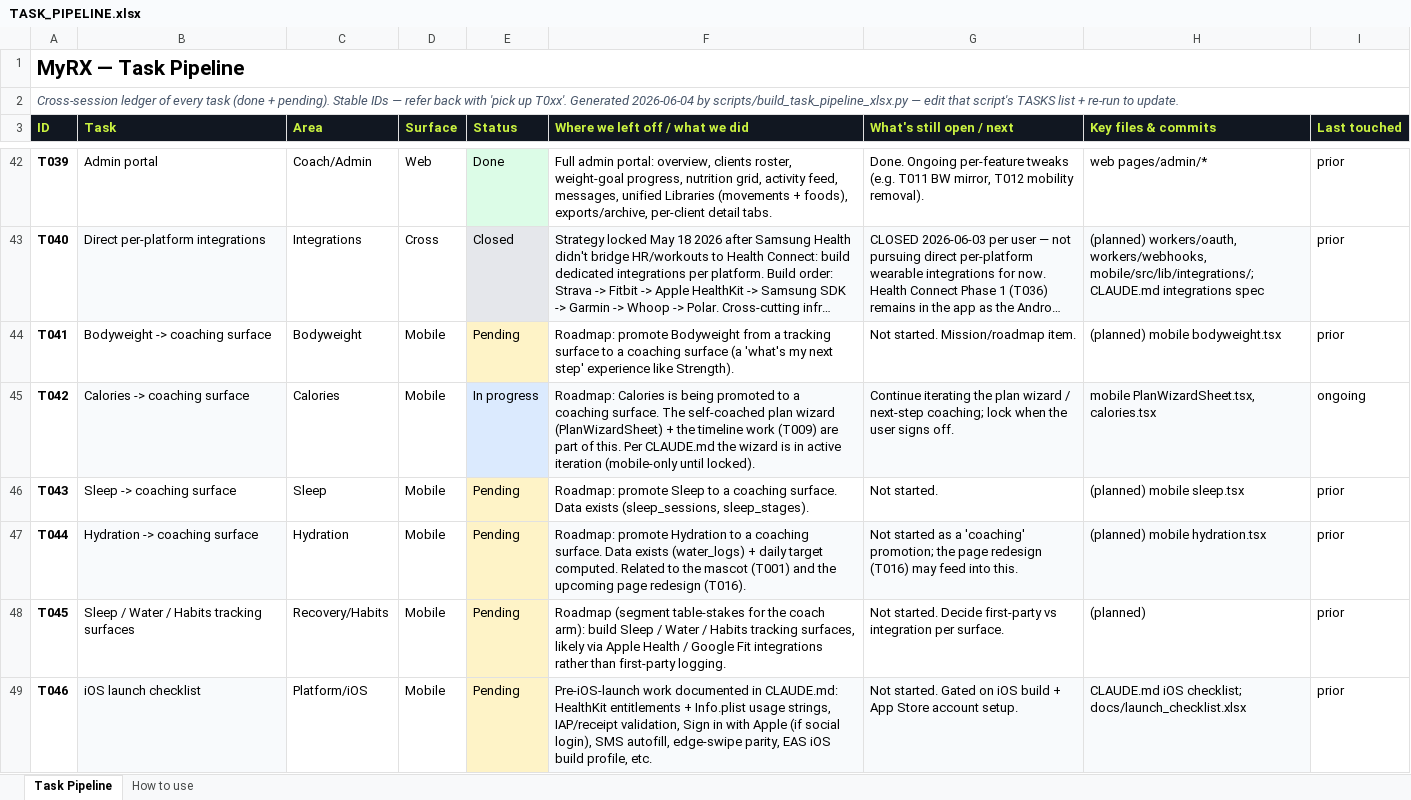
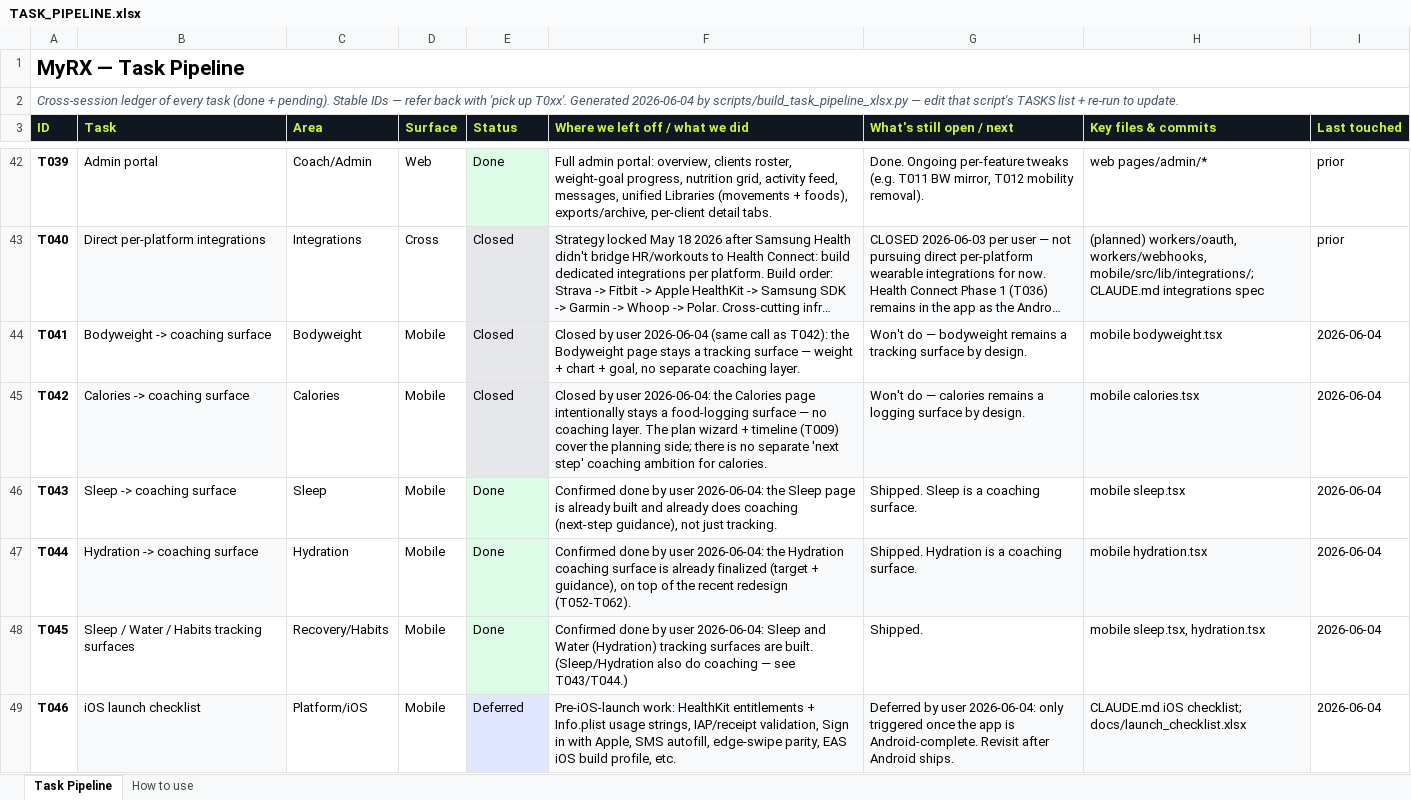
Before and after one commit to MotazJarrah/myrx, an Excel workbook: docs/TASK_PIPELINE.xlsx, sheet Task Pipeline, drawn as a sheet; only a part is shown, gaps mark what is left out; long unchanged cells end in …; values as stored, in another font and other column widths than the file's, no borders; the diff covers the shown part only; the diff names each change by its address in the sheet, - before the commit and + after, or states it on an @@ line.

Commit message:
docs: reconcile task ledger + domain status per user dispositions
- Close T041/T042 (Bodyweight/Calories coaching promotions — stay
  tracking/logging surfaces by design).
- Mark Done: T016, T043, T044, T045 (Hydration redesign + Sleep,
  Hydration, Sleep/Water tracking already built with coaching).
- Defer T046 (iOS launch — triggered only when Android-complete).
- T048 -> In progress (investigating the ~19 filter/dedup rules wired
  into the SYNC scripts).
- T015 -> In progress (admin/coach parity, resuming next).
- Reframe T047: "Health Connect Phase 2" -> "Finalize Connect page and
  logic", kept open.
- Sync CLAUDE.md domain-status + roadmap to match (Cardio/Sleep/
  Hydration done; Bodyweight/Calories coaching closed; Mobility removed).

```diff
--- a/docs/TASK_PIPELINE.xlsx (sheet Task Pipeline)
+++ b/docs/TASK_PIPELINE.xlsx (sheet Task Pipeline)
-E44 (Status): Pending
+E44 (Status): Closed
-E44 fill: #FEF3C7
+E44 fill: #E5E7EB
-F44 (Where we left off / what we did): Roadmap: promote Bodyweight from a tracking surface to a coaching surface (a 'what's my next step' experience like Strength).
+F44 (Where we left off / what we did): Closed by user 2026-06-04 (same call as T042): the Bodyweight page stays a tracking surface — weight + chart + goal, no separate coaching layer.
-G44 (What's still open / next): Not started. Mission/roadmap item.
+G44 (What's still open / next): Won't do — bodyweight remains a tracking surface by design.
-H44 (Key files & commits): (planned) mobile bodyweight.tsx
+H44 (Key files & commits): mobile bodyweight.tsx
-I44 (Last touched): prior
+I44 (Last touched): 2026-06-04
-E45 (Status): In progress
+E45 (Status): Closed
-F45 (Where we left off / what we did): Roadmap: Calories is being promoted to a coaching surface. The self-coached plan wizard (PlanWizardSheet) + the timeline work (T009) are part of this. Per CLAUDE.md the wizard is in active iteration (mobile-only until locked).
+F45 (Where we left off / what we did): Closed by user 2026-06-04: the Calories page intentionally stays a food-logging surface — no coaching layer. The plan wizard + timeline (T009) cover the planning side; there is no separate 'next step' coaching ambition for calories.
-G45 (What's still open / next): Continue iterating the plan wizard / next-step coaching; lock when the user signs off.
+G45 (What's still open / next): Won't do — calories remains a logging surface by design.
-H45 (Key files & commits): mobile PlanWizardSheet.tsx, calories.tsx
+H45 (Key files & commits): mobile calories.tsx
-I45 (Last touched): ongoing
+I45 (Last touched): 2026-06-04
-E46:E48 (Status): Pending
+E46:E48 (Status): Done
-E46:E48 fill: #FEF3C7
+E46:E48 fill: #DCFCE7
-F46 (Where we left off / what we did): Roadmap: promote Sleep to a coaching surface. Data exists (sleep_sessions, sleep_stages).
+F46 (Where we left off / what we did): Confirmed done by user 2026-06-04: the Sleep page is already built and already does coaching (next-step guidance), not just tracking.
-G46 (What's still open / next): Not started.
+G46 (What's still open / next): Shipped. Sleep is a coaching surface.
-H46 (Key files & commits): (planned) mobile sleep.tsx
+H46 (Key files & commits): mobile sleep.tsx
-I46:I49 (Last touched): prior
+I46:I49 (Last touched): 2026-06-04
-F47 (Where we left off / what we did): Roadmap: promote Hydration to a coaching surface. Data exists (water_logs) + daily target computed. Related to the mascot (T001) and the upcoming page redesign (T016).
+F47 (Where we left off / what we did): Confirmed done by user 2026-06-04: the Hydration coaching surface is already finalized (target + guidance), on top of the recent redesign (T052-T062).
-G47 (What's still open / next): Not started as a 'coaching' promotion; the page redesign (T016) may feed into this.
+G47 (What's still open / next): Shipped. Hydration is a coaching surface.
-H47 (Key files & commits): (planned) mobile hydration.tsx
+H47 (Key files & commits): mobile hydration.tsx
-F48 (Where we left off / what we did): Roadmap (segment table-stakes for the coach arm): build Sleep / Water / Habits tracking surfaces, likely via Apple Health / Google Fit integrations rather than first-party logging.
+F48 (Where we left off / what we did): Confirmed done by user 2026-06-04: Sleep and Water (Hydration) tracking surfaces are built. (Sleep/Hydration also do coaching — see T043/T044.)
-G48 (What's still open / next): Not started. Decide first-party vs integration per surface.
+G48 (What's still open / next): Shipped.
-H48 (Key files & commits): (planned)
+H48 (Key files & commits): mobile sleep.tsx, hydration.tsx
-E49 (Status): Pending
+E49 (Status): Deferred
-E49 fill: #FEF3C7
+E49 fill: #E0E7FF
-F49 (Where we left off / what we did): Pre-iOS-launch work documented in CLAUDE.md: HealthKit entitlements + Info.plist usage strings, IAP/receipt validation, Sign in with Apple (if social login), SMS autofill,…
+F49 (Where we left off / what we did): Pre-iOS-launch work: HealthKit entitlements + Info.plist usage strings, IAP/receipt validation, Sign in with Apple, SMS autofill,…
-G49 (What's still open / next): Not started. Gated on iOS build + App Store account setup.
+G49 (What's still open / next): Deferred by user 2026-06-04: only triggered once the app is Android-complete. Revisit after Android ships.
```
Also changed, not shown: 19 edited cells and cell formats elsewhere in this sheet, 2 other files.
